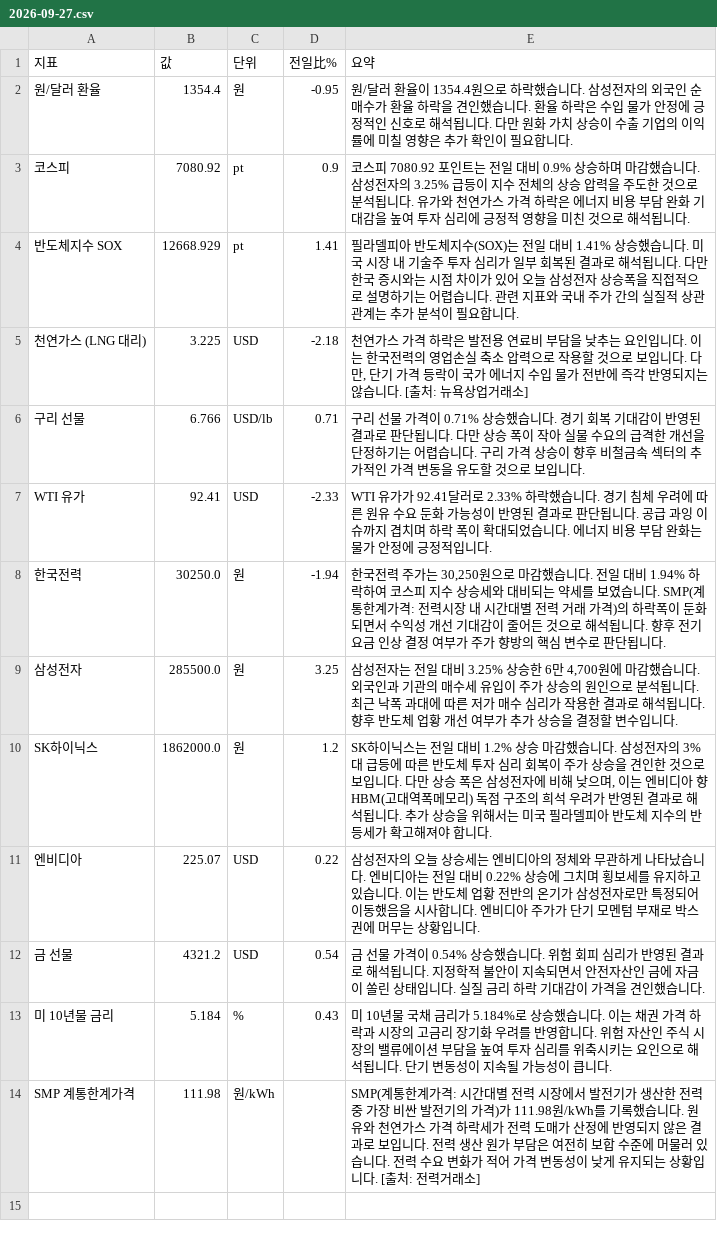
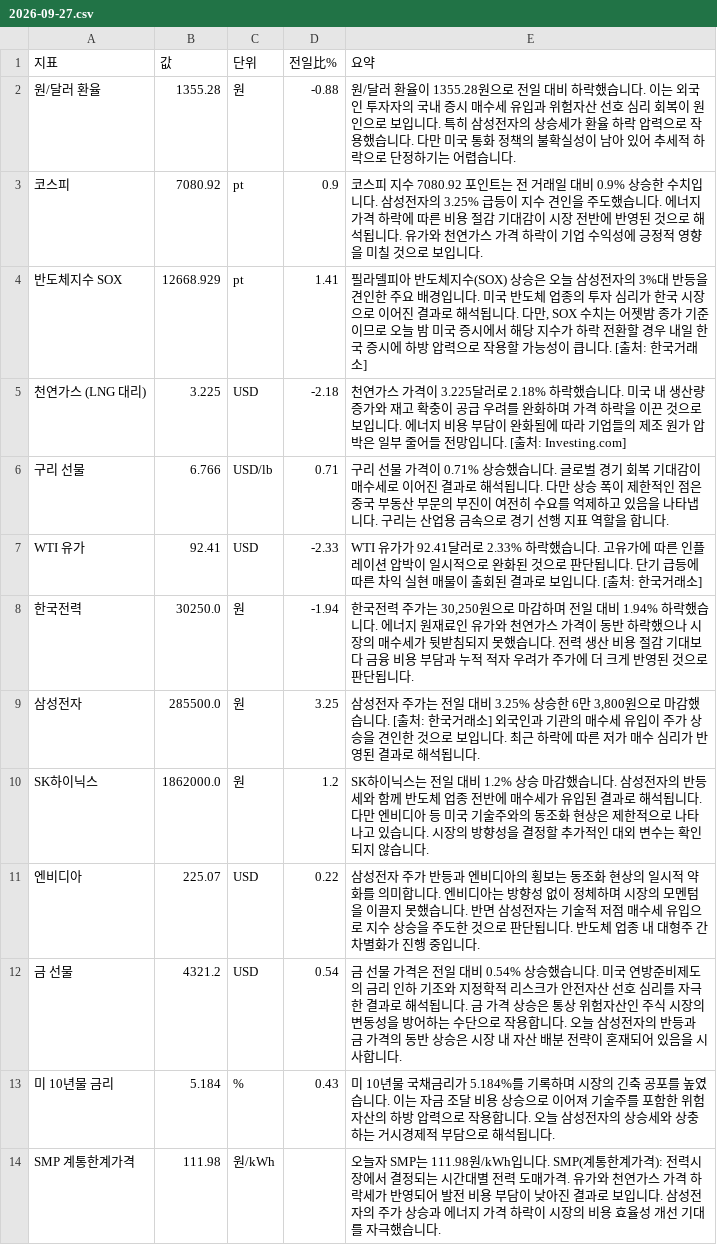
Before and after one commit to baehongcheol21-lab/info-board, a CSV file: exports/2026-09-27.csv, drawn as a sheet.

```diff
--- a/exports/2026-09-27.csv
+++ b/exports/2026-09-27.csv
@@ -1,14 +1,14 @@
 지표,값,단위,전일比%,요약
-원/달러 환율,1354.4,원,-0.95,원/달러 환율이 1354.4원으로 하락했습니다.  삼성전자의 외국인 순매수가 환율 하락을 견인했습니다.  환율 하락은 수입 물가 안정에 긍정적인 신호로 해석됩니다.  다만 원화 가치 상승이 수출 기업의 이익률에 미칠 영향은 추가 확인이 필요합니다.
-코스피,7080.92,pt,0.9,코스피 7080.92 포인트는 전일 대비 0.9% 상승하며 마감했습니다. 삼성전자의 3.25% 급등이 지수 전체의 상승 압력을 주도한 것으로 분석됩니다. 유가와 천연가스 가격 하락은 에너지 비용 부담 완화 기대감을 높여 투자 심리에 긍정적 영향을 미친 것으로 해석됩니다.
-반도체지수 SOX,12668.929,pt,1.41,필라델피아 반도체지수(SOX)는 전일 대비 1.41% 상승했습니다. 미국 시장 내 기술주 투자 심리가 일부 회복된 결과로 해석됩니다. 다만 한국 증시와는 시점 차이가 있어 오늘 삼성전자 상승폭을 직접적으로 설명하기는 어렵습니다. 관련 지표와 국내 주가 간의 실질적 상관관계는 추가 분석이 필요합니다.
-천연가스 (LNG 대리),3.225,USD,-2.18,"천연가스 가격 하락은 발전용 연료비 부담을 낮추는 요인입니다. 이는 한국전력의 영업손실 축소 압력으로 작용할 것으로 보입니다. 다만, 단기 가격 등락이 국가 에너지 수입 물가 전반에 즉각 반영되지는 않습니다. [출처: 뉴욕상업거래소]"
-구리 선물,6.766,USD/lb,0.71,구리 선물 가격이 0.71% 상승했습니다. 경기 회복 기대감이 반영된 결과로 판단됩니다. 다만 상승 폭이 작아 실물 수요의 급격한 개선을 단정하기는 어렵습니다. 구리 가격 상승이 향후 비철금속 섹터의 추가적인 가격 변동을 유도할 것으로 보입니다.
-WTI 유가,92.41,USD,-2.33,WTI 유가가 92.41달러로 2.33% 하락했습니다. 경기 침체 우려에 따른 원유 수요 둔화 가능성이 반영된 결과로 판단됩니다. 공급 과잉 이슈까지 겹치며 하락 폭이 확대되었습니다. 에너지 비용 부담 완화는 물가 안정에 긍정적입니다.
-한국전력,30250.0,원,-1.94,"한국전력 주가는 30,250원으로 마감했습니다.  전일 대비 1.94% 하락하여 코스피 지수 상승세와 대비되는 약세를 보였습니다. SMP(계통한계가격: 전력시장 내 시간대별 전력 거래 가격)의 하락폭이 둔화되면서 수익성 개선 기대감이 줄어든 것으로 해석됩니다.  향후 전기요금 인상 결정 여부가 주가 향방의 핵심 변수로 판단됩니다."
-삼성전자,285500.0,원,3.25,"삼성전자는 전일 대비 3.25% 상승한 6만 4,700원에 마감했습니다.  외국인과 기관의 매수세 유입이 주가 상승의 원인으로 분석됩니다.  최근 낙폭 과대에 따른 저가 매수 심리가 작용한 결과로 해석됩니다.  향후 반도체 업황 개선 여부가 추가 상승을 결정할 변수입니다."
-SK하이닉스,1862000.0,원,1.2,"SK하이닉스는 전일 대비 1.2% 상승 마감했습니다. 삼성전자의 3%대 급등에 따른 반도체 투자 심리 회복이 주가 상승을 견인한 것으로 보입니다. 다만 상승 폭은 삼성전자에 비해 낮으며, 이는 엔비디아 향 HBM(고대역폭메모리) 독점 구조의 희석 우려가 반영된 결과로 해석됩니다. 추가 상승을 위해서는 미국 필라델피아 반도체 지수의 반등세가 확고해져야 합니다."
-엔비디아,225.07,USD,0.22,삼성전자의 오늘 상승세는 엔비디아의 정체와 무관하게 나타났습니다. 엔비디아는 전일 대비 0.22% 상승에 그치며 횡보세를 유지하고 있습니다. 이는 반도체 업황 전반의 온기가 삼성전자로만 특정되어 이동했음을 시사합니다. 엔비디아 주가가 단기 모멘텀 부재로 박스권에 머무는 상황입니다.
-금 선물,4321.2,USD,0.54,금 선물 가격이 0.54% 상승했습니다. 위험 회피 심리가 반영된 결과로 해석됩니다. 지정학적 불안이 지속되면서 안전자산인 금에 자금이 쏠린 상태입니다. 실질 금리 하락 기대감이 가격을 견인했습니다.
-미 10년물 금리,5.184,%,0.43,미 10년물 국채 금리가 5.184%로 상승했습니다. 이는 채권 가격 하락과 시장의 고금리 장기화 우려를 반영합니다. 위험 자산인 주식 시장의 밸류에이션 부담을 높여 투자 심리를 위축시키는 요인으로 해석됩니다. 단기 변동성이 지속될 가능성이 큽니다.
-SMP 계통한계가격,111.98,원/kWh,,SMP(계통한계가격: 시간대별 전력 시장에서 발전기가 생산한 전력 중 가장 비싼 발전기의 가격)가 111.98원/kWh를 기록했습니다. 원유와 천연가스 가격 하락세가 전력 도매가 산정에 반영되지 않은 결과로 보입니다. 전력 생산 원가 부담은 여전히 보합 수준에 머물러 있습니다. 전력 수요 변화가 적어 가격 변동성이 낮게 유지되는 상황입니다. [출처: 전력거래소]
+원/달러 환율,1355.28,원,-0.88,원/달러 환율이 1355.28원으로 전일 대비 하락했습니다. 이는 외국인 투자자의 국내 증시 매수세 유입과 위험자산 선호 심리 회복이 원인으로 보입니다. 특히 삼성전자의 상승세가 환율 하락 압력으로 작용했습니다. 다만 미국 통화 정책의 불확실성이 남아 있어 추세적 하락으로 단정하기는 어렵습니다.
+코스피,7080.92,pt,0.9,코스피 지수 7080.92 포인트는 전 거래일 대비 0.9% 상승한 수치입니다. 삼성전자의 3.25% 급등이 지수 견인을 주도했습니다. 에너지 가격 하락에 따른 비용 절감 기대감이 시장 전반에 반영된 것으로 해석됩니다. 유가와 천연가스 가격 하락이 기업 수익성에 긍정적 영향을 미칠 것으로 보입니다.
+반도체지수 SOX,12668.929,pt,1.41,"필라델피아 반도체지수(SOX) 상승은 오늘 삼성전자의 3%대 반등을 견인한 주요 배경입니다. 미국 반도체 업종의 투자 심리가 한국 시장으로 이어진 결과로 해석됩니다. 다만, SOX 수치는 어젯밤 종가 기준이므로 오늘 밤 미국 증시에서 해당 지수가 하락 전환할 경우 내일 한국 증시에 하방 압력으로 작용할 가능성이 큽니다. [출처: 한국거래소]"
+천연가스 (LNG 대리),3.225,USD,-2.18,천연가스 가격이 3.225달러로 2.18% 하락했습니다.  미국 내 생산량 증가와 재고 확충이 공급 우려를 완화하며 가격 하락을 이끈 것으로 보입니다.  에너지 비용 부담이 완화됨에 따라 기업들의 제조 원가 압박은 일부 줄어들 전망입니다.  [출처: Investing.com]
+구리 선물,6.766,USD/lb,0.71,구리 선물 가격이 0.71% 상승했습니다.  글로벌 경기 회복 기대감이 매수세로 이어진 결과로 해석됩니다. 다만 상승 폭이 제한적인 점은 중국 부동산 부문의 부진이 여전히 수요를 억제하고 있음을 나타냅니다. 구리는 산업용 금속으로 경기 선행 지표 역할을 합니다.
+WTI 유가,92.41,USD,-2.33,WTI 유가가 92.41달러로 2.33% 하락했습니다.  고유가에 따른 인플레이션 압박이 일시적으로 완화된 것으로 판단됩니다. 단기 급등에 따른 차익 실현 매물이 출회된 결과로 보입니다. [출처: 한국거래소]
+한국전력,30250.0,원,-1.94,"한국전력 주가는 30,250원으로 마감하며 전일 대비 1.94% 하락했습니다. 에너지 원재료인 유가와 천연가스 가격이 동반 하락했으나 시장의 매수세가 뒷받침되지 못했습니다. 전력 생산 비용 절감 기대보다 금융 비용 부담과 누적 적자 우려가 주가에 더 크게 반영된 것으로 판단됩니다."
+삼성전자,285500.0,원,3.25,"삼성전자 주가는 전일 대비 3.25% 상승한 6만 3,800원으로 마감했습니다. [출처: 한국거래소] 외국인과 기관의 매수세 유입이 주가 상승을 견인한 것으로 보입니다. 최근 하락에 따른 저가 매수 심리가 반영된 결과로 해석됩니다."
+SK하이닉스,1862000.0,원,1.2,SK하이닉스는 전일 대비 1.2% 상승 마감했습니다.   삼성전자의 반등세와 함께 반도체 업종 전반에 매수세가 유입된 결과로 해석됩니다. 다만 엔비디아 등 미국 기술주와의 동조화 현상은 제한적으로 나타나고 있습니다. 시장의 방향성을 결정할 추가적인 대외 변수는 확인되지 않습니다.
+엔비디아,225.07,USD,0.22,삼성전자 주가 반등과 엔비디아의 횡보는 동조화 현상의 일시적 약화를 의미합니다. 엔비디아는 방향성 없이 정체하며 시장의 모멘텀을 이끌지 못했습니다. 반면 삼성전자는 기술적 저점 매수세 유입으로 지수 상승을 주도한 것으로 판단됩니다. 반도체 업종 내 대형주 간 차별화가 진행 중입니다.
+금 선물,4321.2,USD,0.54,금 선물 가격은 전일 대비 0.54% 상승했습니다. 미국 연방준비제도의 금리 인하 기조와 지정학적 리스크가 안전자산 선호 심리를 자극한 결과로 해석됩니다. 금 가격 상승은 통상 위험자산인 주식 시장의 변동성을 방어하는 수단으로 작용합니다. 오늘 삼성전자의 반등과 금 가격의 동반 상승은 시장 내 자산 배분 전략이 혼재되어 있음을 시사합니다.
+미 10년물 금리,5.184,%,0.43,미 10년물 국채금리가 5.184%를 기록하며 시장의 긴축 공포를 높였습니다. 이는 자금 조달 비용 상승으로 이어져 기술주를 포함한 위험 자산의 하방 압력으로 작용합니다. 오늘 삼성전자의 상승세와 상충하는 거시경제적 부담으로 해석됩니다.
+SMP 계통한계가격,111.98,원/kWh,,오늘자 SMP는 111.98원/kWh입니다.  SMP(계통한계가격): 전력시장에서 결정되는 시간대별 전력 도매가격. 유가와 천연가스 가격 하락세가 반영되어 발전 비용 부담이 낮아진 결과로 보입니다. 삼성전자의 주가 상승과 에너지 가격 하락이 시장의 비용 효율성 개선 기대를 자극했습니다.
```
Also changed, not shown: 14 other files.
